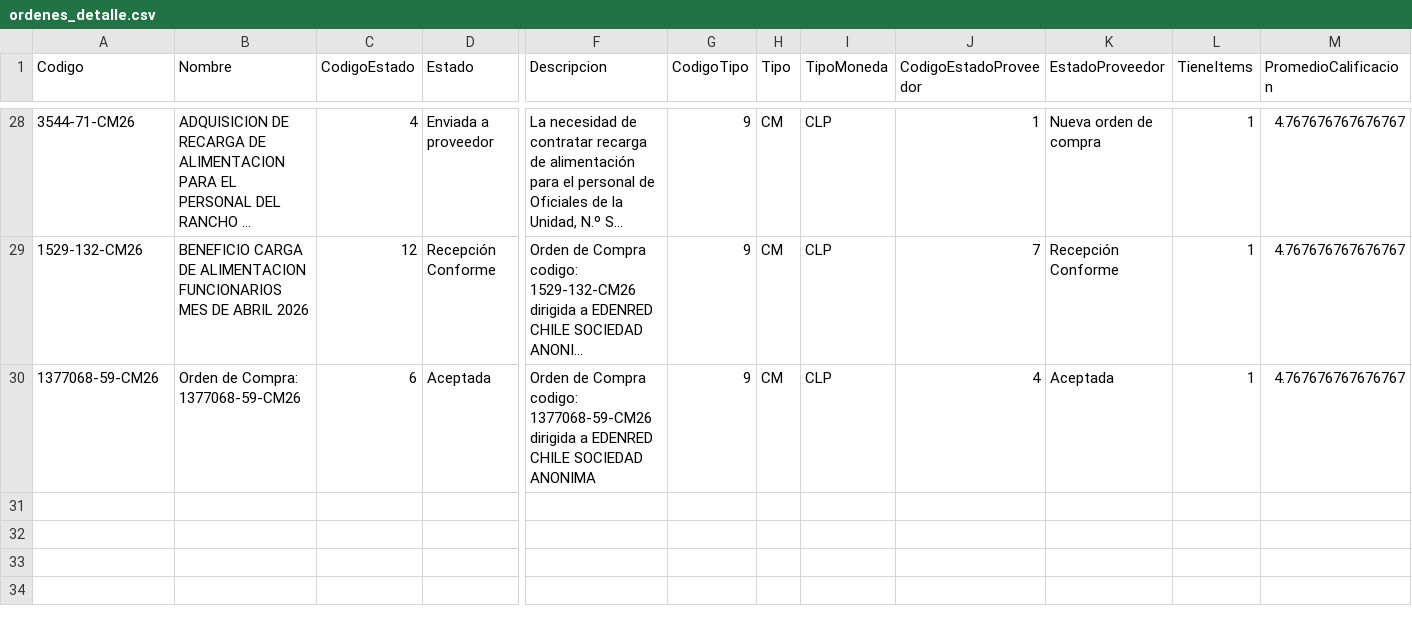
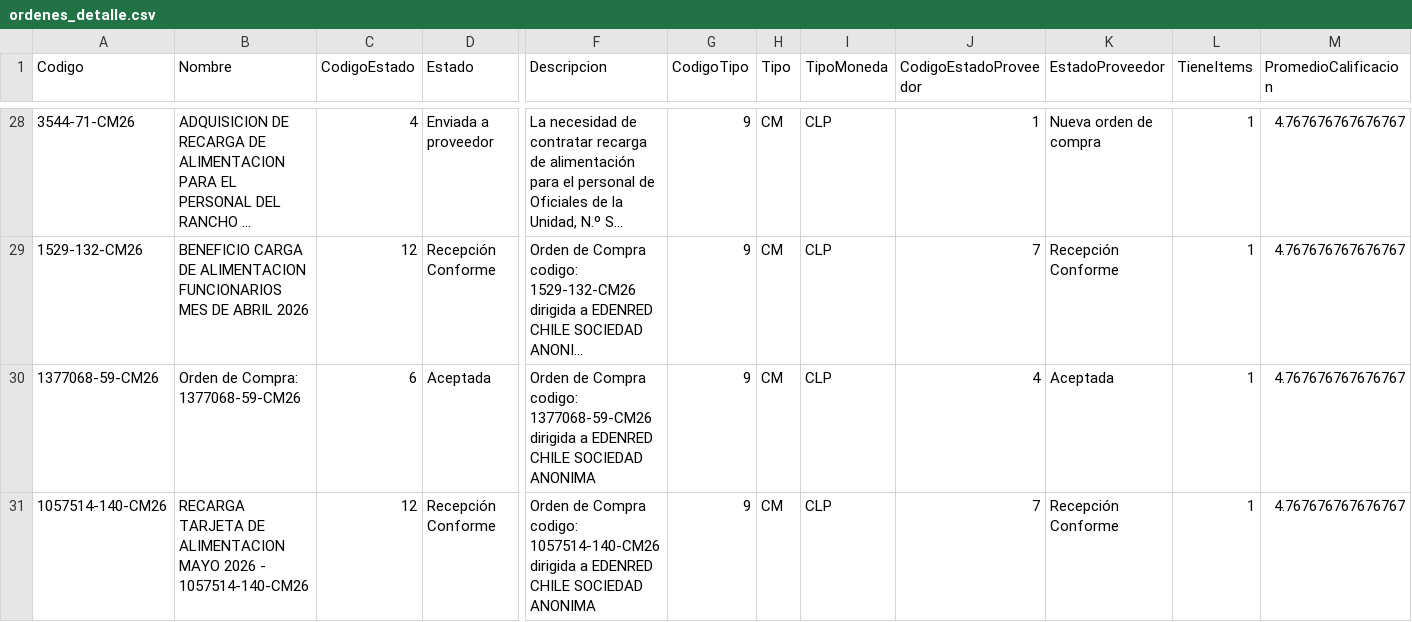
Before and after one commit to hurtadodaniel/mp, a CSV file: data/ordenes_detalle.csv, drawn as a sheet; only a part is shown, gaps mark what is left out; long unchanged cells end in …; rows hold the shown columns only; the diff names each change by its address in the sheet, - before the commit and + after, or states it on an @@ line.

```diff
--- a/data/ordenes_detalle.csv
+++ b/data/ordenes_detalle.csv
+row 31: 1057514-140-CM26 | RECARGA TARJETA DE ALIMENTACION MAYO 2026 - 1057514-140-CM26 | 12 | Recepción Conforme | Orden de Compra codigo: 1057514-140-CM26 dirigida a EDENRED CHILE SOCIEDAD ANONIMA | 9 | CM | CLP | 7 | Recepción Conforme | 1 | 4.767676767676767
```
Also changed, not shown: 2 other files.
